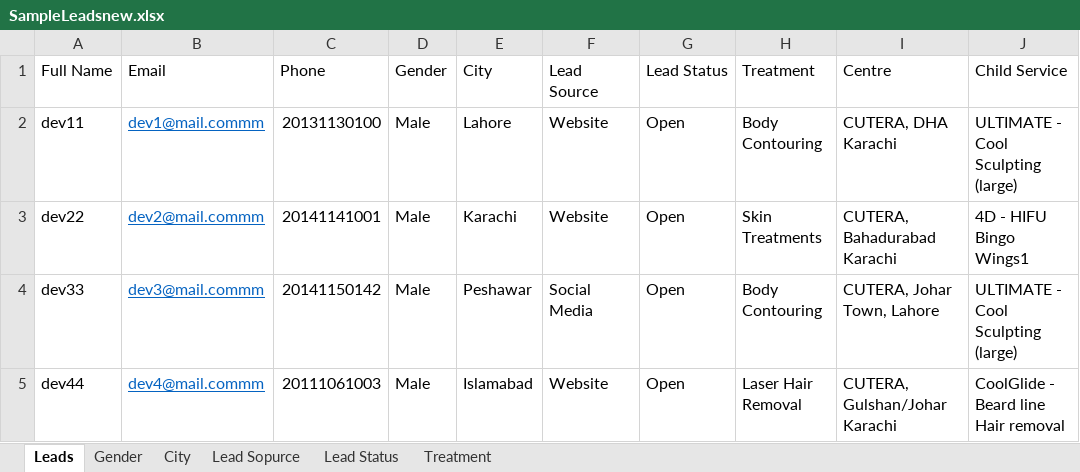
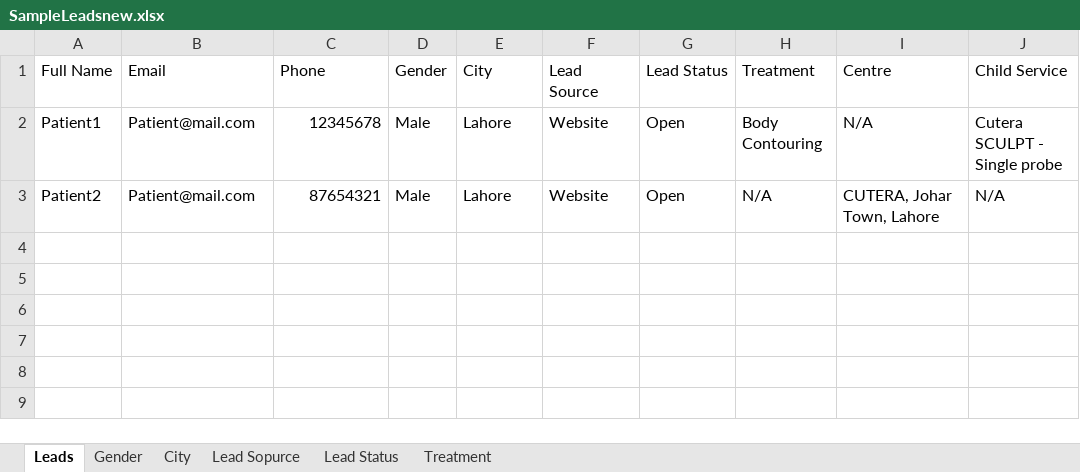
Before and after one commit to gulraizazam/smart-api, an Excel workbook: public/assets/files/SampleLeadsnew.xlsx, sheet Leads, drawn as a sheet; values as stored, in another font and other column widths than the file's, no borders; removed rows and columns are numbered as before the commit, all else as after; the diff names each change by its address in the sheet, - before the commit and + after, or states it on an @@ line.

Commit message:
reoslved upload leads

```diff
--- a/public/assets/files/SampleLeadsnew.xlsx (sheet Leads)
+++ b/public/assets/files/SampleLeadsnew.xlsx (sheet Leads)
-A2 (Full Name): dev11
+A2 (Full Name): Patient1
-B2 (Email): dev1@mail.commm
+B2 (Email): Patient@mail.com
@@ B2 underline: on → off, text colour: #0563C1 → black @@
-C2 (Phone): 20131130100
+C2 (Phone): 12345678
-I2 (Centre): CUTERA, DHA Karachi
+I2 (Centre): N/A
-J2 (Child Service): ULTIMATE - Cool Sculpting (large)
+J2 (Child Service): Cutera SCULPT - Single probe
-row 3: dev22 | dev2@mail.commm | 20141141001 | Male | Karachi | Website | Open | Skin Treatments | CUTERA, Bahadurabad Karachi | 4D - HIFU Bingo Wings1
-row 4: dev33 | dev3@mail.commm | 20141150142 | Male | Peshawar | Social Media | Open | Body Contouring | CUTERA, Johar Town, Lahore | ULTIMATE - Cool Sculpting (large)
-row 5: dev44 | dev4@mail.commm | 20111061003 | Male | Islamabad | Website | Open | Laser Hair Removal | CUTERA, Gulshan/Johar Karachi | CoolGlide - Beard line Hair removal
+row 3: Patient2 | Patient@mail.com | 87654321 | Male | Lahore | Website | Open | N/A | CUTERA, Johar Town, Lahore | N/A
```
Also changed, not shown: 2 other files.
